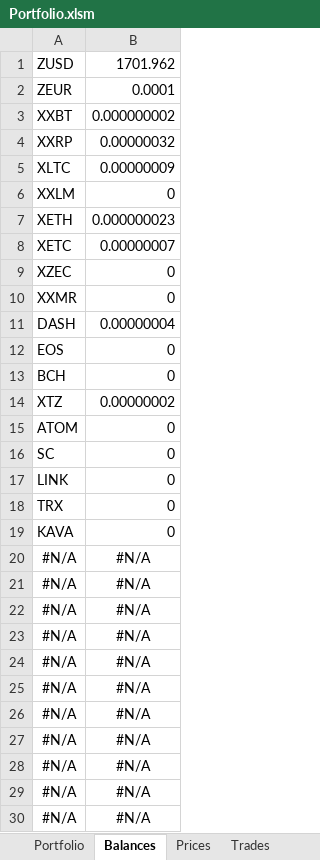
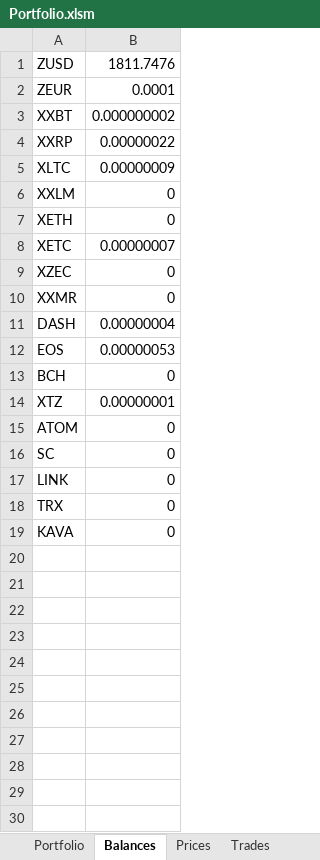
Before and after one commit to crackodeal/KrakenBot, an Excel workbook: KrakenExcel/documents/Portfolio.xlsm, sheet Balances, drawn as a sheet; values as stored, in another font and other column widths than the file's, no borders; the diff names each change by its address in the sheet, - before the commit and + after, or states it on an @@ line.

```diff
--- a/KrakenExcel/documents/Portfolio.xlsm (sheet Balances)
+++ b/KrakenExcel/documents/Portfolio.xlsm (sheet Balances)
-B1: 1701.962
+B1: 1811.7476
-B4: 0.00000032
+B4: 0.00000022
-B7: 0.000000023
+B7: 0
-B12: 0
+B12: 0.00000053
-B14: 0.00000002
+B14: 0.00000001
-row 20: #N/A | #N/A
-row 21: #N/A | #N/A
-row 22: #N/A | #N/A
-row 23: #N/A | #N/A
-row 24: #N/A | #N/A
-row 25: #N/A | #N/A
-row 26: #N/A | #N/A
-row 27: #N/A | #N/A
-row 28: #N/A | #N/A
-row 29: #N/A | #N/A
-row 30: #N/A | #N/A
```
Also changed, not shown: sheet Trades, sheet Portfolio, sheet Prices, formulas that keep their value.
